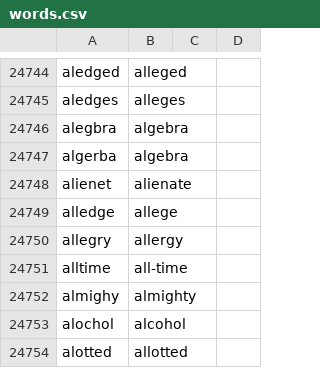
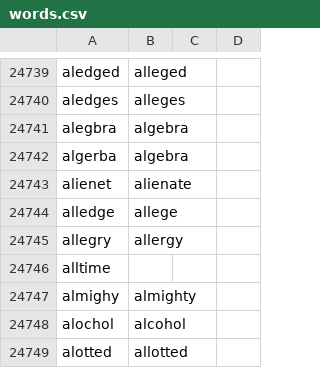
Before and after one commit to crate-ci/typos, a CSV file: crates/typos-dict/assets/words.csv, drawn as a sheet; only a part is shown, gaps mark what is left out; the diff covers the shown part only.

```diff
--- a/crates/typos-dict/assets/words.csv
+++ b/crates/typos-dict/assets/words.csv
@@ -24750,3 +24745,3 @@ alledge,allege
 allegry,allergy
-alltime,all-time
+alltime
 almighy,almighty
```
Also changed, not shown: 6 removed rows elsewhere in this file, 1 other file.
